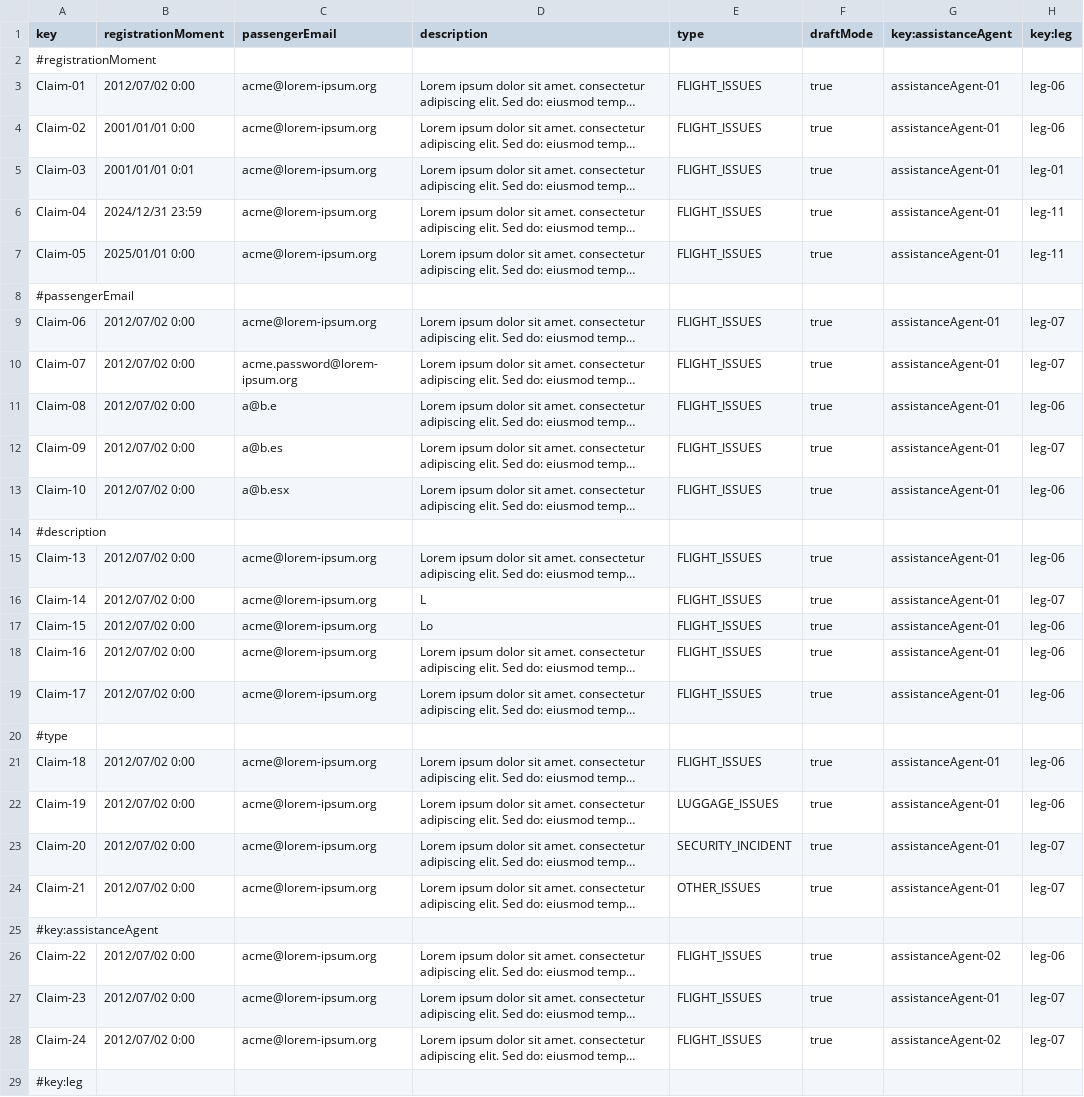
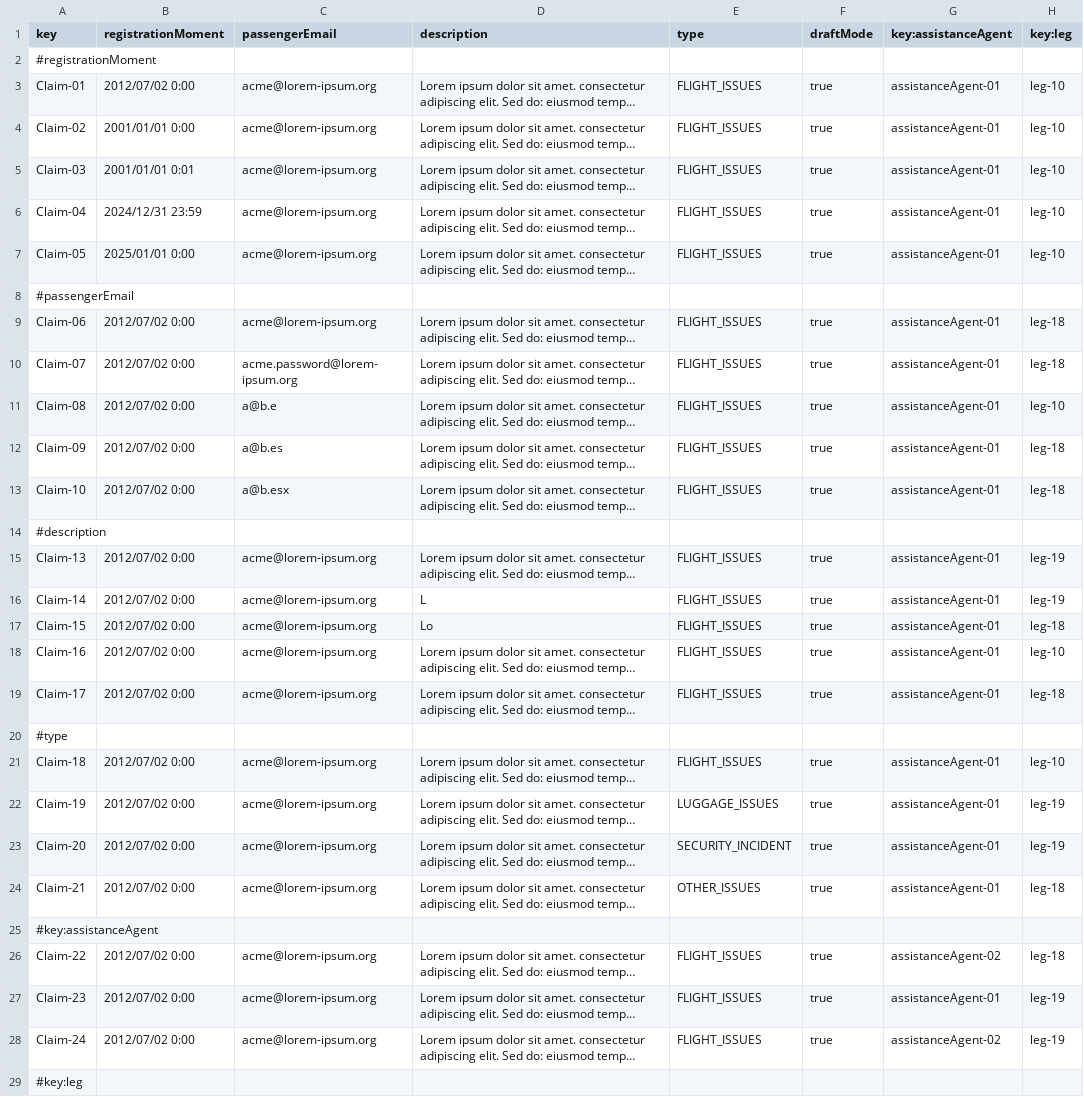
Before and after one commit to paugonpae67/Acme-ANS, a CSV file: src/main/resources/WEB-INF/data/sample/claim.csv, drawn as a sheet; only a part is shown; long unchanged cells end in …; the diff covers the shown part only; the diff names each change by its address in the sheet, - before the commit and + after, or states it on an @@ line.

Commit message:
corregido claim

```diff
--- a/src/main/resources/WEB-INF/data/sample/claim.csv
+++ b/src/main/resources/WEB-INF/data/sample/claim.csv
-H3:H4 (key:leg): leg-06
+H3:H4 (key:leg): leg-10
-H5 (key:leg): leg-01
+H5 (key:leg): leg-10
-H6:H7 (key:leg): leg-11
+H6:H7 (key:leg): leg-10
-H9:H10 (key:leg): leg-07
+H9:H10 (key:leg): leg-18
-H11 (key:leg): leg-06
+H11 (key:leg): leg-10
-H12 (key:leg): leg-07
+H12 (key:leg): leg-18
-H13 (key:leg): leg-06
+H13 (key:leg): leg-18
-H15 (key:leg): leg-06
+H15 (key:leg): leg-19
-H16 (key:leg): leg-07
+H16 (key:leg): leg-19
-H17 (key:leg): leg-06
+H17 (key:leg): leg-18
-H18 (key:leg): leg-06
+H18 (key:leg): leg-10
-H19 (key:leg): leg-06
+H19 (key:leg): leg-18
-H21 (key:leg): leg-06
+H21 (key:leg): leg-10
-H22 (key:leg): leg-06
+H22 (key:leg): leg-19
-H23 (key:leg): leg-07
+H23 (key:leg): leg-19
-H24 (key:leg): leg-07
+H24 (key:leg): leg-18
-H26 (key:leg): leg-06
+H26 (key:leg): leg-18
-H27:H28 (key:leg): leg-07
+H27:H28 (key:leg): leg-19
```
Also changed, not shown: 2 edited cells elsewhere in this file, src/main/resources/WEB-INF/data/sample/leg.csv, 13 other files.
